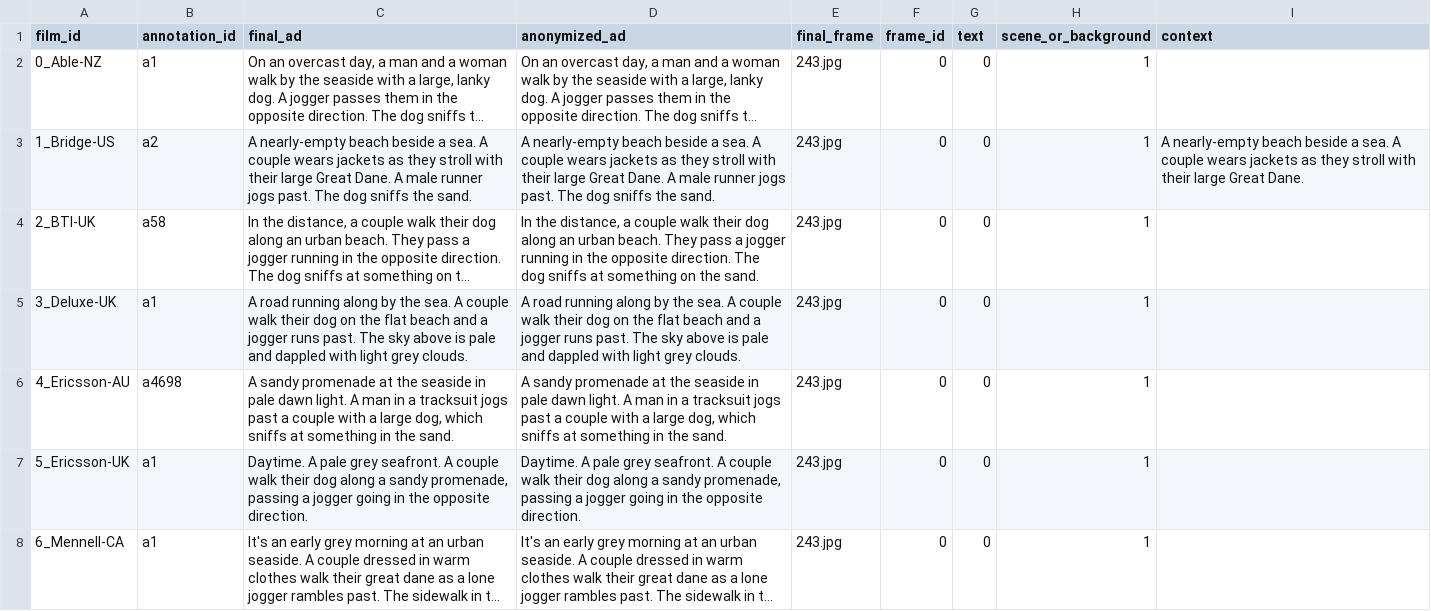
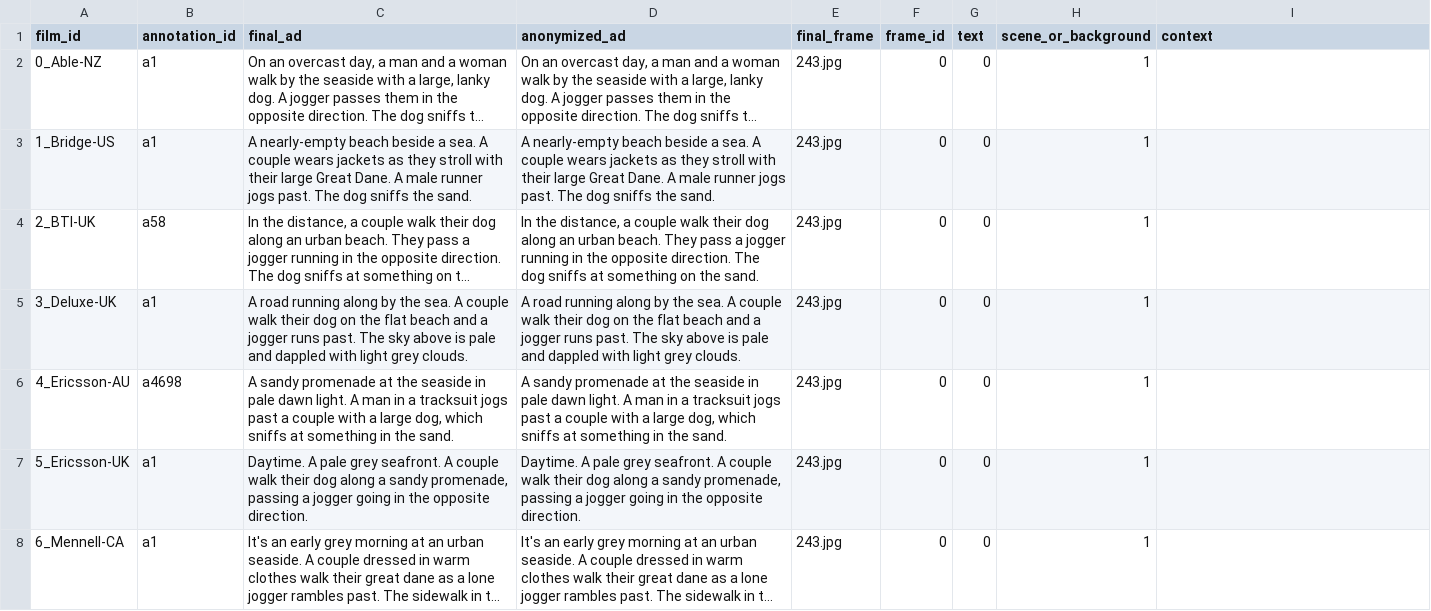
Before and after one commit to eliselinc/AD2AT, a CSV file: annotations-AD2AT-VIW.csv, drawn as a sheet; only a part is shown; long unchanged cells end in …; the diff names each change by its address in the sheet, - before the commit and + after, or states it on an @@ line.

Commit message:
VIW

```diff
--- a/annotations-AD2AT-VIW.csv
+++ b/annotations-AD2AT-VIW.csv
-B3 (annotation_id): a2
+B3 (annotation_id): a1
-I3 (context): A nearly-empty beach beside a sea. A couple wears jackets as they stroll with their large Great Dane.
+I3 (context): (empty)
```
